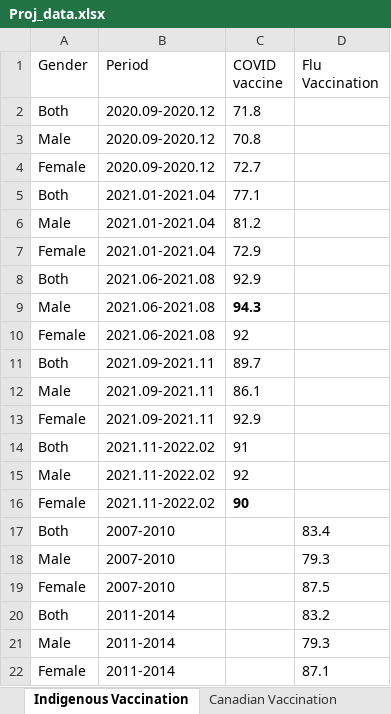
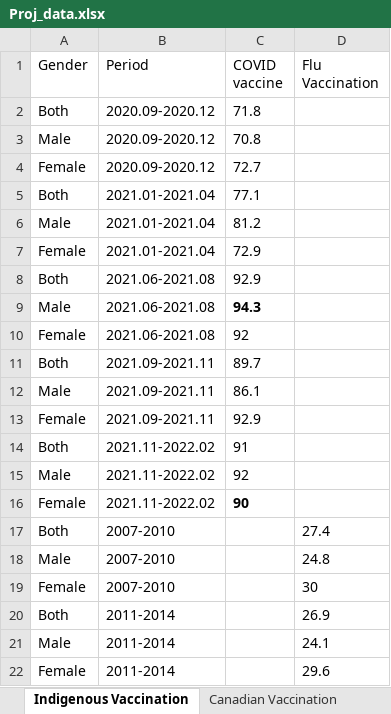
Before and after one commit to Lux-Lee/Stat-project, an Excel workbook: Proj_data.xlsx, sheet Indigenous Vaccination, drawn as a sheet; values as stored, in another font and other column widths than the file's, no borders; the diff names each change by its address in the sheet, - before the commit and + after, or states it on an @@ line.

```diff
--- a/Proj_data.xlsx (sheet Indigenous Vaccination)
+++ b/Proj_data.xlsx (sheet Indigenous Vaccination)
-D17 (Flu Vaccination): 83.4
+D17 (Flu Vaccination): 27.4
-D18 (Flu Vaccination): 79.3
+D18 (Flu Vaccination): 24.8
-D19 (Flu Vaccination): 87.5
+D19 (Flu Vaccination): 30
-D20 (Flu Vaccination): 83.2
+D20 (Flu Vaccination): 26.9
-D21 (Flu Vaccination): 79.3
+D21 (Flu Vaccination): 24.1
-D22 (Flu Vaccination): 87.1
+D22 (Flu Vaccination): 29.6
```
Also changed, not shown: sheet Indigenous Perceived Health, sheet Canadian Perceived Health, 2 other files.
